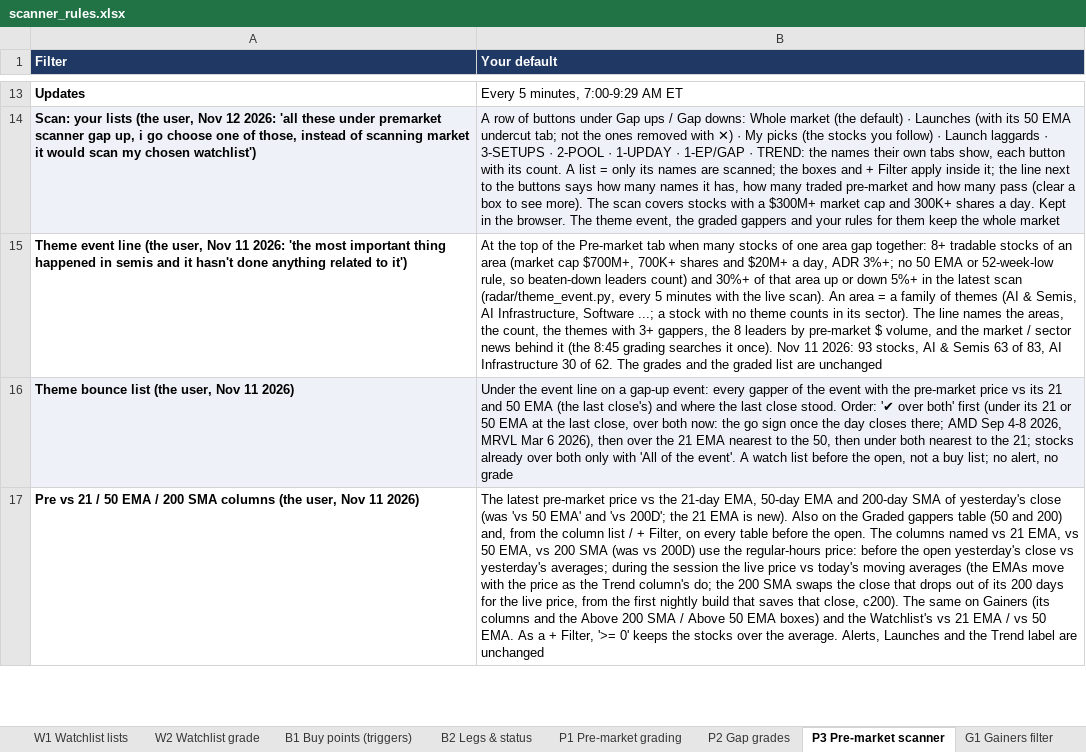
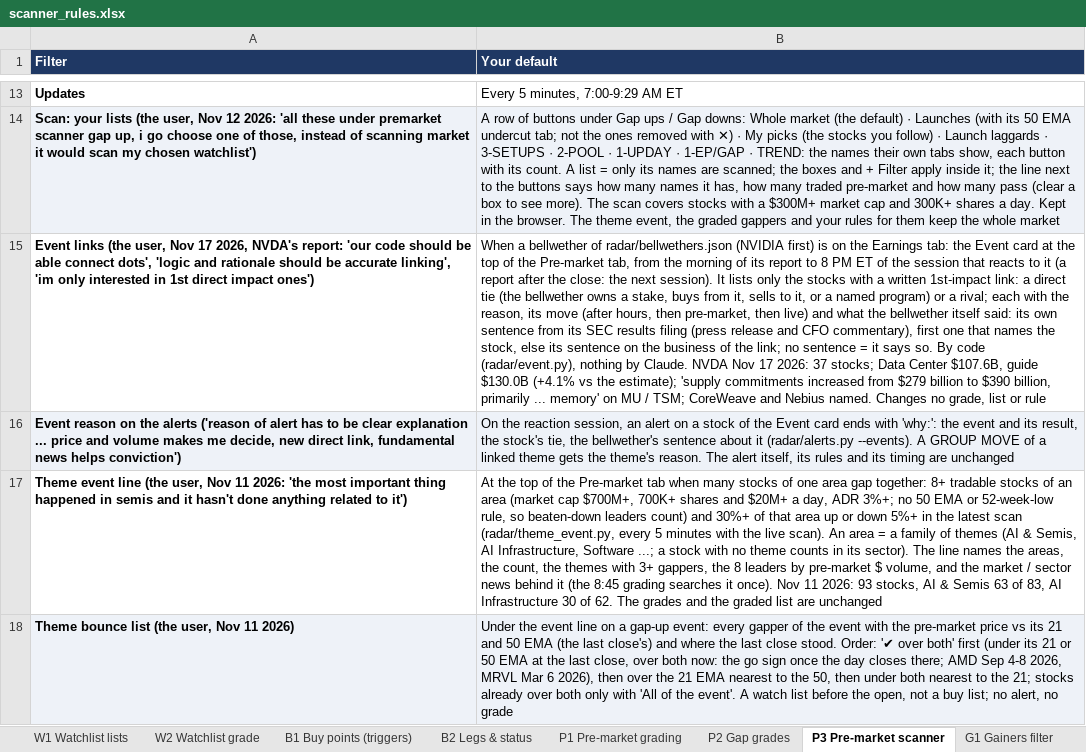
Before and after one commit to goattrader40-lgtm/radar-close-snapshots, an Excel workbook: rules/scanner_rules.xlsx, sheet P3 Pre-market scanner, drawn as a sheet; only a part is shown, gaps mark what is left out; the shorter side is filled out with more unchanged rows; values as stored, in another font and other column widths than the file's, no borders; the diff names each change by its address in the sheet, - before the commit and + after, or states it on an @@ line.

```diff
--- a/rules/scanner_rules.xlsx (sheet P3 Pre-market scanner)
+++ b/rules/scanner_rules.xlsx (sheet P3 Pre-market scanner)
+row 15: Event links (the user, Nov 17 2026, NVDA's report: 'our code should be able connect dots', 'logic and rationale should be accurate linking', 'im only interested in 1st direct impact ones') | When a bellwether of radar/bellwethers.json (NVIDIA first) is on the Earnings tab: the Event card at the top of the Pre-market tab, from the morning of its report to 8 PM ET of the session that reacts to it (a report after the close: the next session). It lists only the stocks with a written 1st-impact link: a direct tie (the bellwether owns a stake, buys from it, sells to it, or a named program) or a rival; each with the reason, its move (after hours, then pre-market, then live) and what the bellwether itself said: its own sentence from its SEC results filing (press release and CFO commentary), first one that names the stock, else its sentence on the business of the link; no sentence = it says so. By code (radar/event.py), nothing by Claude. NVDA Nov 17 2026: 37 stocks; Data Center $107.6B, guide $130.0B (+4.1% vs the estimate); 'supply commitments increased from $279 billion to $390 billion, primarily ... memory' on MU / TSM; CoreWeave and Nebius named. Changes no grade, list or rule
+row 16: Event reason on the alerts ('reason of alert has to be clear explanation ... price and volume makes me decide, new direct link, fundamental news helps conviction') | On the reaction session, an alert on a stock of the Event card ends with 'why:': the event and its result, the stock's tie, the bellwether's sentence about it (radar/alerts.py --events). A GROUP MOVE of a linked theme gets the theme's reason. The alert itself, its rules and its timing are unchanged
```
Also changed, not shown: 4 other files.
